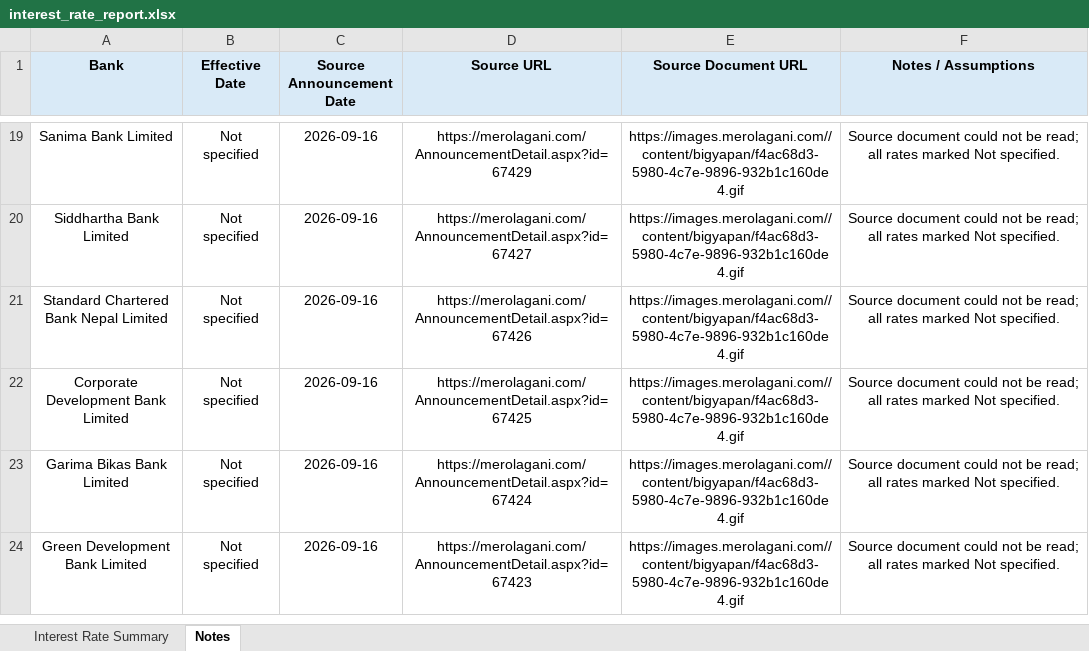
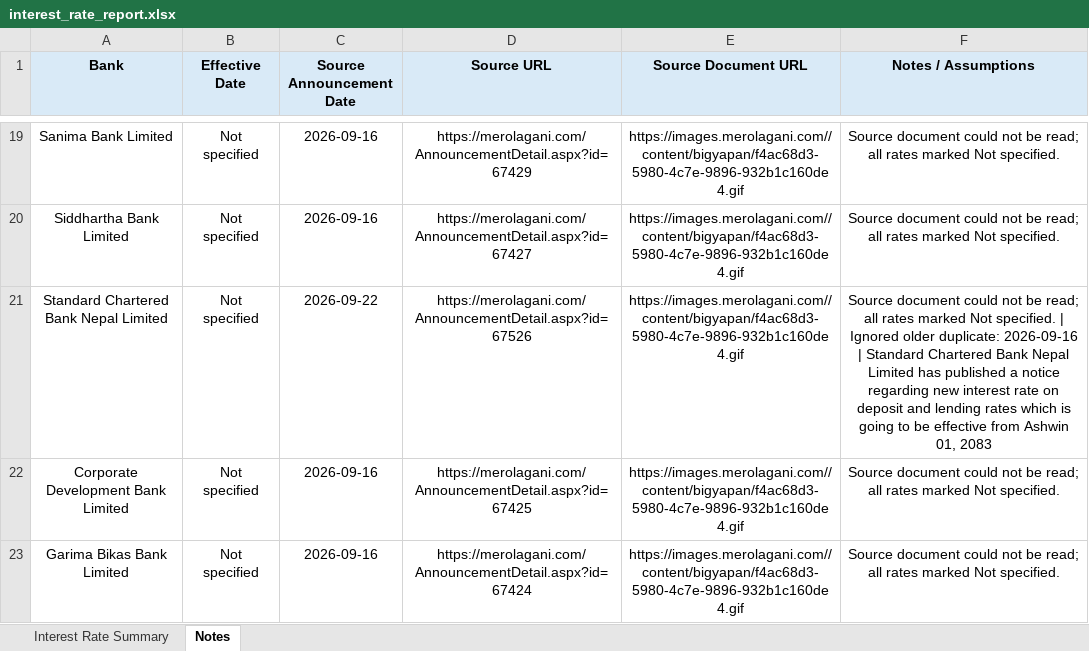
Before and after one commit to 477649/Interest-rate-Complier, an Excel workbook: output/interest_rate_report.xlsx, sheet Notes, drawn as a sheet; only a part is shown, gaps mark what is left out; the shorter side is filled out with more unchanged rows; values as stored, in another font and other column widths than the file's, no borders; the diff names each change by its address in the sheet, - before the commit and + after, or states it on an @@ line.

```diff
--- a/output/interest_rate_report.xlsx (sheet Notes)
+++ b/output/interest_rate_report.xlsx (sheet Notes)
-C21 (Source Announcement Date): 2026-09-16
+C21 (Source Announcement Date): 2026-09-22
-D21 (Source URL): https://merolagani.com/AnnouncementDetail.aspx?id=67426
+D21 (Source URL): https://merolagani.com/AnnouncementDetail.aspx?id=67526
-F21 (Notes / Assumptions): …Not specified.
+F21 (Notes / Assumptions): …Not specified. | Ignored older duplicate: 2026-09-16 | Standard Chartered Bank Nepal Limited has published a notice regarding new interest rate on deposit and lending rates which is going to be effective from Ashwin 01, 2083
```
Also changed, not shown: 3 other files.
